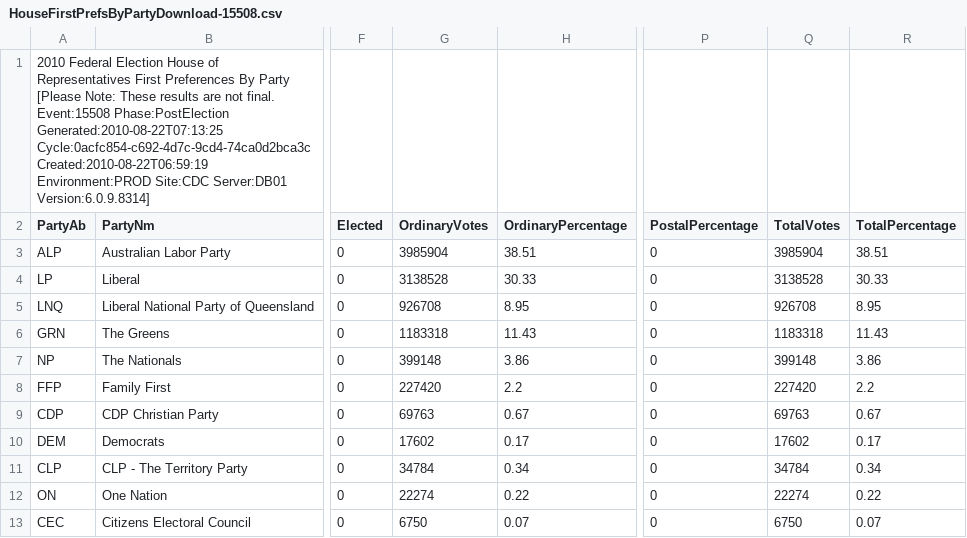
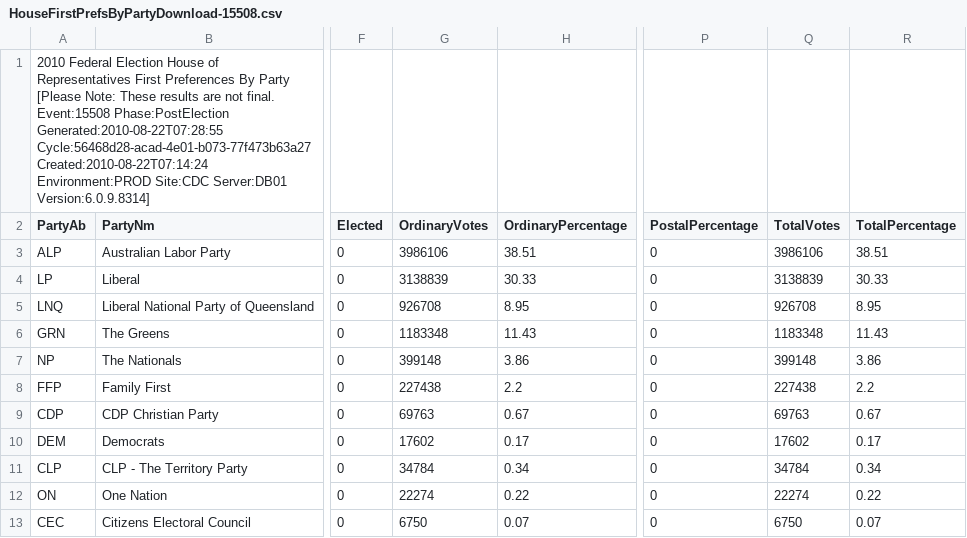
Before and after one commit to d1b/AustralianFederalElection2010CSV, a CSV file: HouseFirstPrefsByPartyDownload-15508.csv, drawn as a sheet; only a part is shown, gaps mark what is left out; the diff names each change by its address in the sheet, - before the commit and + after, or states it on an @@ line.

```diff
--- a/HouseFirstPrefsByPartyDownload-15508.csv
+++ b/HouseFirstPrefsByPartyDownload-15508.csv
-A1 (PartyAb): …Event:15508 Phase:PostElection Generated:2010-08-22T07:13:25 Cycle:0acfc854-c692-4d7c-9cd4-74ca0d2bca3c Created:2010-08-22T06:59:19 Environment:PROD Site:CDC…
+A1 (PartyAb): …Event:15508 Phase:PostElection Generated:2010-08-22T07:28:55 Cycle:56468d28-acad-4e01-b073-77f473b63a27 Created:2010-08-22T07:14:24 Environment:PROD Site:CDC…
-G3 (OrdinaryVotes): 3985904
+G3 (OrdinaryVotes): 3986106
-Q3 (TotalVotes): 3985904
+Q3 (TotalVotes): 3986106
-G4 (OrdinaryVotes): 3138528
+G4 (OrdinaryVotes): 3138839
-Q4 (TotalVotes): 3138528
+Q4 (TotalVotes): 3138839
-G6 (OrdinaryVotes): 1183318
+G6 (OrdinaryVotes): 1183348
-Q6 (TotalVotes): 1183318
+Q6 (TotalVotes): 1183348
-G8 (OrdinaryVotes): 227420
+G8 (OrdinaryVotes): 227438
-Q8 (TotalVotes): 227420
+Q8 (TotalVotes): 227438
```
Also changed, not shown: HouseCandidatesDownload-15508.csv, HouseFirstPrefsByCandidateByVoteTypeDownload-15508.csv, 22 other files.
